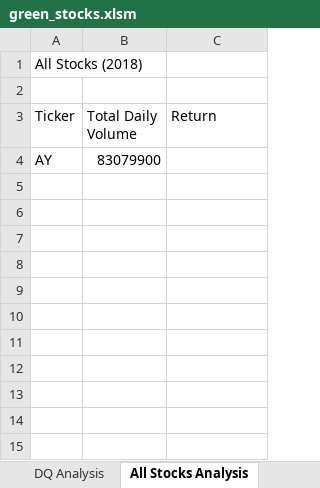
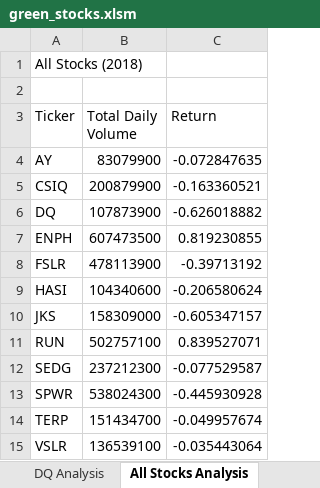
Before and after one commit to honoruru/stock-analysis, an Excel workbook: green_stocks.xlsm, sheet All Stocks Analysis, drawn as a sheet; values as stored, in another font and other column widths than the file's, no borders; the diff names each change by its address in the sheet, - before the commit and + after, or states it on an @@ line.

Commit message:
2.3.3 All Stock Analysis pre-format (working)

```diff
--- a/green_stocks.xlsm (sheet All Stocks Analysis)
+++ b/green_stocks.xlsm (sheet All Stocks Analysis)
-C4 (Return): (empty)
+C4 (Return): -0.072847635
+row 5: CSIQ | 200879900 | -0.163360521
+row 6: DQ | 107873900 | -0.626018882
+row 7: ENPH | 607473500 | 0.819230855
+row 8: FSLR | 478113900 | -0.39713192
+row 9: HASI | 104340600 | -0.206580624
+row 10: JKS | 158309000 | -0.605347157
+row 11: RUN | 502757100 | 0.839527071
+row 12: SEDG | 237212300 | -0.077529587
+row 13: SPWR | 538024300 | -0.445930928
+row 14: TERP | 151434700 | -0.049957674
+row 15: VSLR | 136539100 | -0.035443064
```
